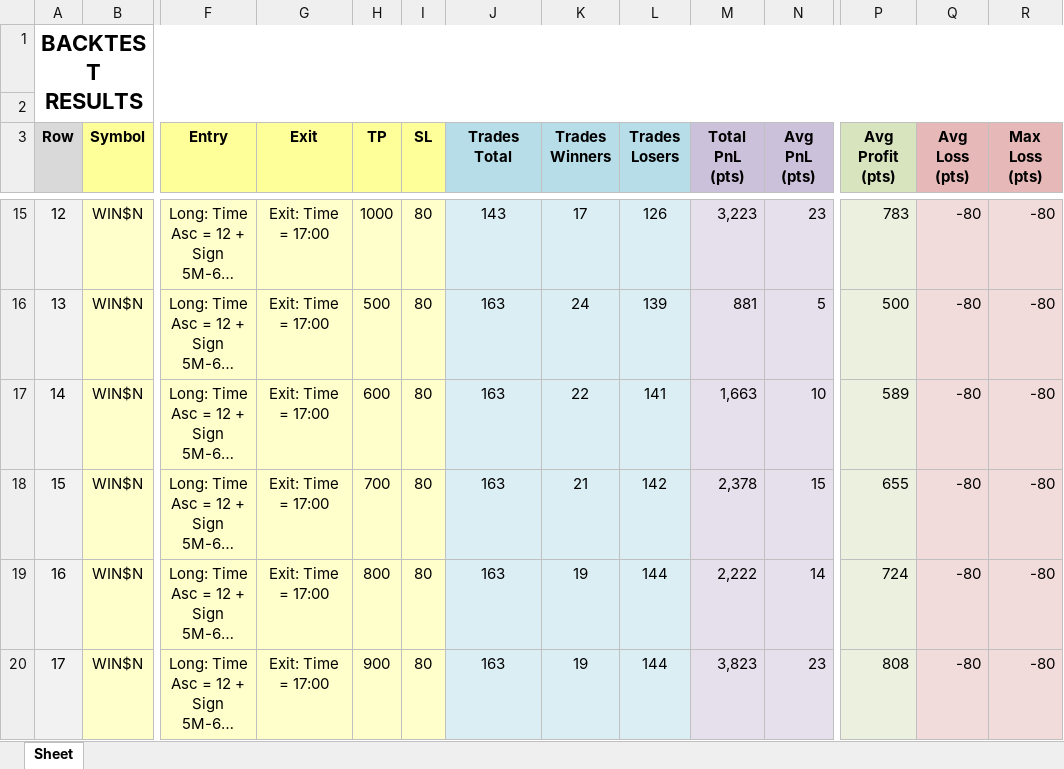
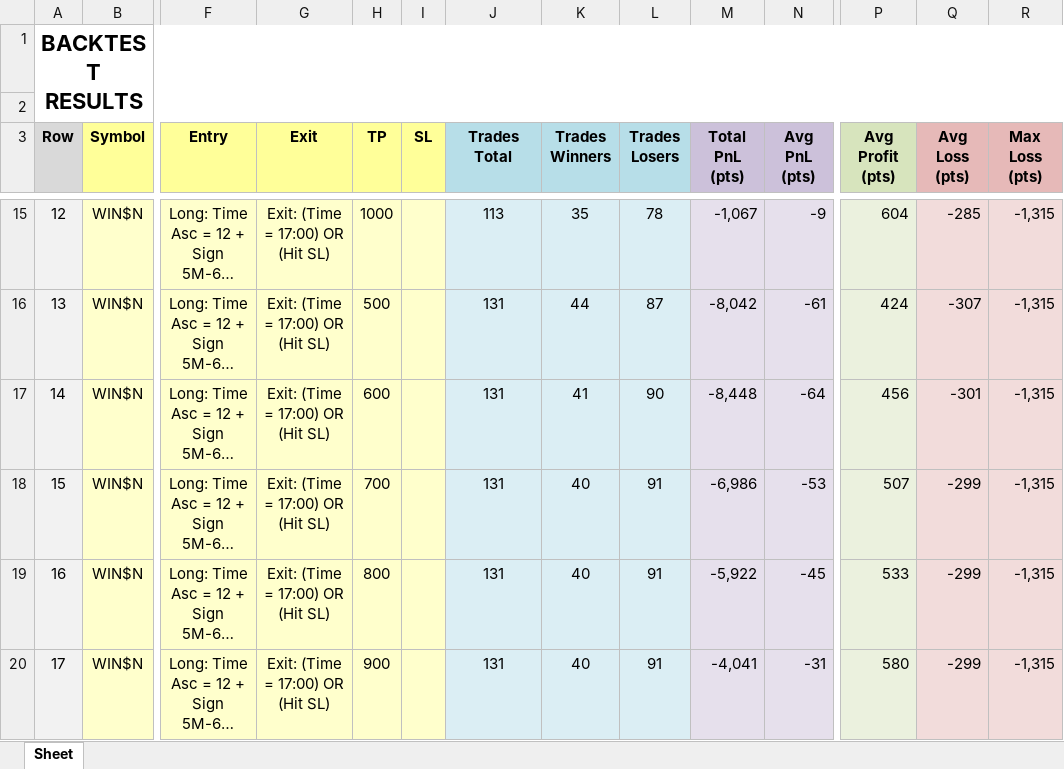
Before and after one commit to jhvissotto/Analise-Probabilistica-do-Mini-Indice, an Excel workbook: Backtests/Results.xlsx, sheet Sheet, drawn as a sheet; only a part is shown, gaps mark what is left out; long unchanged cells end in …; values as stored, in another font and other column widths than the file's, no borders; conditional formats and table styles not drawn; the diff covers the shown part only; the diff names each change by its address in the sheet, - before the commit and + after, or states it on an @@ line.

```diff
--- a/Backtests/Results.xlsx (sheet Sheet)
+++ b/Backtests/Results.xlsx (sheet Sheet)
-G15:G20 (Exit): Exit: Time = 17:00
+G15:G20 (Exit): Exit: (Time = 17:00) OR (Hit SL)
-I15:I20 (SL): 80
+I15:I20 (SL): (empty)
-J15 (Trades Total): 143
+J15 (Trades Total): 113
-K15 (Trades Winners): 17
+K15 (Trades Winners): 35
-L15 (Trades Losers): 126
+L15 (Trades Losers): 78
-M15 (Total PnL (pts)): 3,223
+M15 (Total PnL (pts)): -1,067
-N15 (Avg PnL (pts)): 23
+N15 (Avg PnL (pts)): -9
-P15 (Avg Profit (pts)): 783
+P15 (Avg Profit (pts)): 604
-Q15 (Avg Loss (pts)): -80
+Q15 (Avg Loss (pts)): -285
-R15:R20 (Max Loss (pts)): -80
+R15:R20 (Max Loss (pts)): -1,315
-J16:J20 (Trades Total): 163
+J16:J20 (Trades Total): 131
-K16 (Trades Winners): 24
+K16 (Trades Winners): 44
-L16 (Trades Losers): 139
+L16 (Trades Losers): 87
-M16 (Total PnL (pts)): 881
+M16 (Total PnL (pts)): -8,042
-N16 (Avg PnL (pts)): 5
+N16 (Avg PnL (pts)): -61
-P16 (Avg Profit (pts)): 500
+P16 (Avg Profit (pts)): 424
-Q16 (Avg Loss (pts)): -80
+Q16 (Avg Loss (pts)): -307
-K17 (Trades Winners): 22
+K17 (Trades Winners): 41
-L17 (Trades Losers): 141
+L17 (Trades Losers): 90
-M17 (Total PnL (pts)): 1,663
+M17 (Total PnL (pts)): -8,448
-N17 (Avg PnL (pts)): 10
+N17 (Avg PnL (pts)): -64
-P17 (Avg Profit (pts)): 589
+P17 (Avg Profit (pts)): 456
-Q17 (Avg Loss (pts)): -80
+Q17 (Avg Loss (pts)): -301
-K18 (Trades Winners): 21
+K18 (Trades Winners): 40
-L18 (Trades Losers): 142
+L18 (Trades Losers): 91
-M18 (Total PnL (pts)): 2,378
+M18 (Total PnL (pts)): -6,986
-N18 (Avg PnL (pts)): 15
+N18 (Avg PnL (pts)): -53
-P18 (Avg Profit (pts)): 655
+P18 (Avg Profit (pts)): 507
-Q18:Q20 (Avg Loss (pts)): -80
+Q18:Q20 (Avg Loss (pts)): -299
-K19:K20 (Trades Winners): 19
+K19:K20 (Trades Winners): 40
-L19:L20 (Trades Losers): 144
+L19:L20 (Trades Losers): 91
-M19 (Total PnL (pts)): 2,222
+M19 (Total PnL (pts)): -5,922
-N19 (Avg PnL (pts)): 14
+N19 (Avg PnL (pts)): -45
-P19 (Avg Profit (pts)): 724
+P19 (Avg Profit (pts)): 533
-M20 (Total PnL (pts)): 3,823
+M20 (Total PnL (pts)): -4,041
-N20 (Avg PnL (pts)): 23
+N20 (Avg PnL (pts)): -31
-P20 (Avg Profit (pts)): 808
+P20 (Avg Profit (pts)): 580
```
Also changed, not shown: 792 edited cells elsewhere in this sheet.
